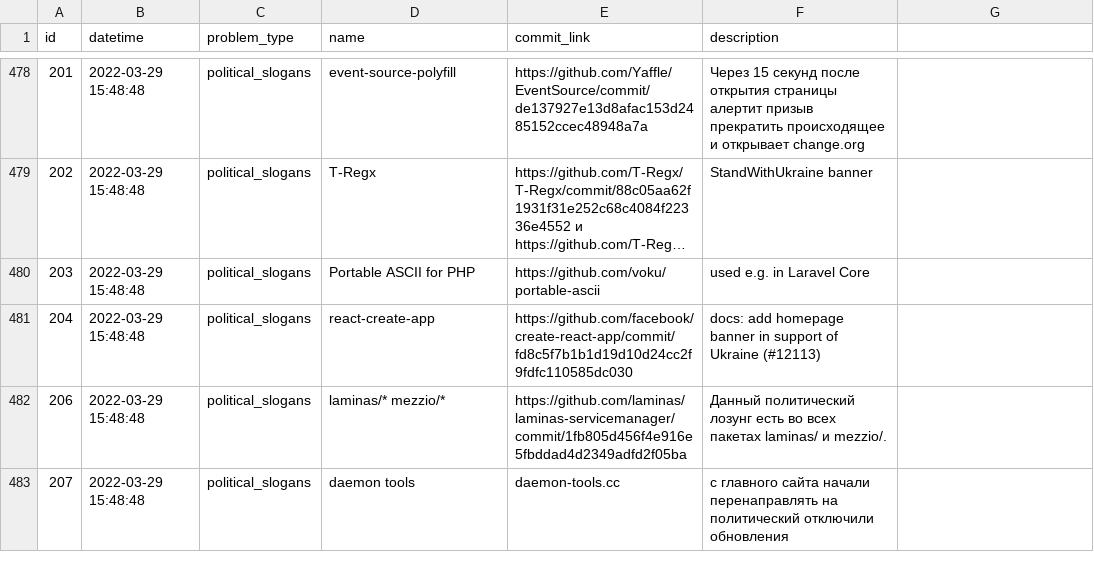
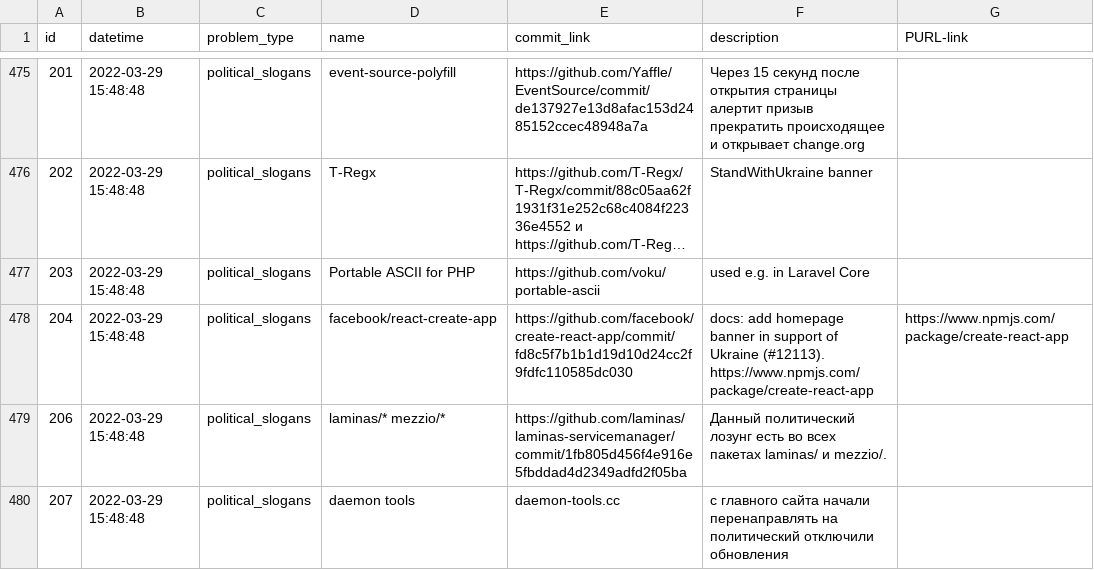
Before and after one commit to toxic-repos/toxic-repos, a CSV file: data/csv/toxic-repos.csv, drawn as a sheet; only a part is shown, gaps mark what is left out; long unchanged cells end in …; addresses are those after the commit; the diff covers the shown part only; the diff names each change by its address in the sheet, - before the commit and + after, or states it on an @@ line.

```diff
--- a/data/csv/toxic-repos.csv
+++ b/data/csv/toxic-repos.csv
-G1: (empty)
+G1: PURL-link
-D478 (name): react-create-app
+D478 (name): facebook/react-create-app
-F478 (description): …of Ukraine (#12113)
+F478 (description): …of Ukraine (#12113). https://www.npmjs.com/package/create-react-app
-G478 (PURL-link): (empty)
+G478 (PURL-link): https://www.npmjs.com/package/create-react-app
```
Also changed, not shown: 13 added rows and 7 removed rows elsewhere in this file, 2 other files.
